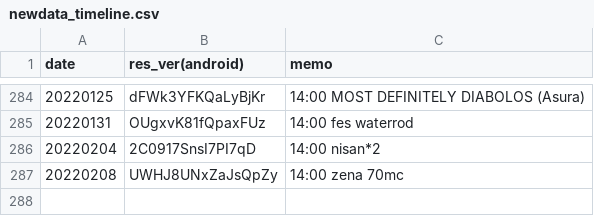
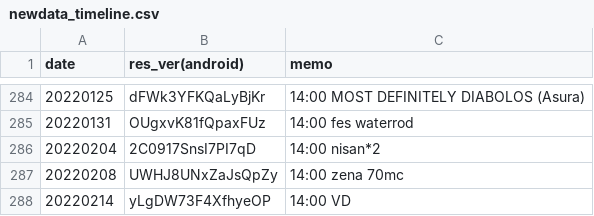
Before and after one commit to sh0wer1ee/DLScripts, a CSV file: newdata_timeline.csv, drawn as a sheet; only a part is shown, gaps mark what is left out.

Commit message:
20220214-yLgDW73F4XfhyeOP

```diff
--- a/newdata_timeline.csv
+++ b/newdata_timeline.csv
@@ -287 +287,2 @@ date,res_ver(android),memo
 20220208,UWHJ8UNxZaJsQpZy,14:00 zena 70mc
+20220214,yLgDW73F4XfhyeOP,14:00 VD
```
Also changed, not shown: 10 other files.
